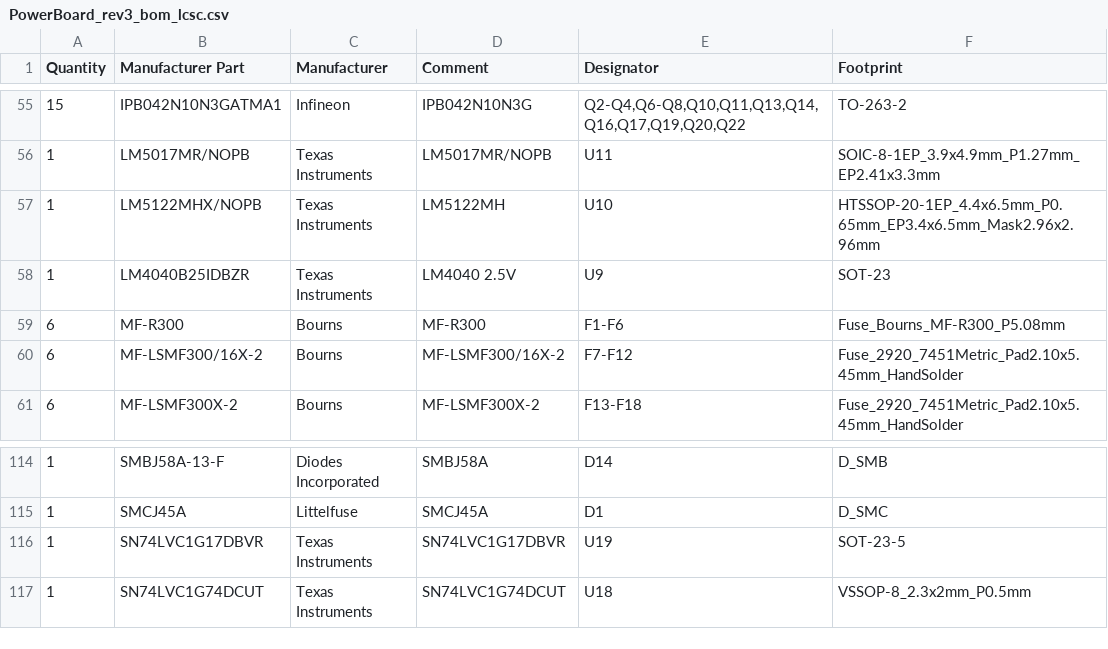
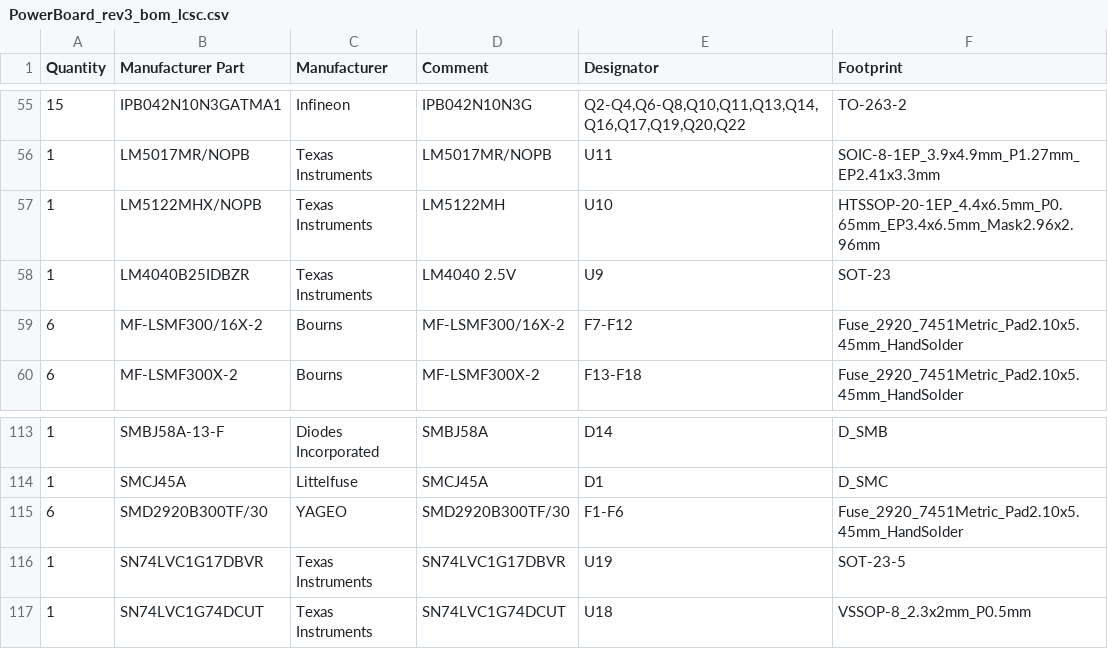
Before and after one commit to BrnoMarsRover/power-distribution-board, a CSV file: kicad/rev3/PowerBoard_rev3_bom_lcsc.csv, drawn as a sheet; only a part is shown, gaps mark what is left out.

```diff
--- a/kicad/rev3/PowerBoard_rev3_bom_lcsc.csv
+++ b/kicad/rev3/PowerBoard_rev3_bom_lcsc.csv
@@ -58,3 +58,2 @@ Quantity,Manufacturer Part,Manufacturer,Comment,Designator,Footprint
 1,LM4040B25IDBZR,Texas Instruments,LM4040 2.5V,U9,SOT-23
-6,MF-R300,Bourns,MF-R300,F1-F6,Fuse_Bourns_MF-R300_P5.08mm
 6,MF-LSMF300/16X-2,Bourns,MF-LSMF300/16X-2,F7-F12,Fuse_2920_7451Metric_Pad2.10x5.45mm_HandSolder
@@ -115,2 +114,3 @@ Quantity,Manufacturer Part,Manufacturer,Comment,Designator,Footprint
 1,SMCJ45A,Littelfuse,SMCJ45A,D1,D_SMC
+6,SMD2920B300TF/30,YAGEO,SMD2920B300TF/30,F1-F6,Fuse_2920_7451Metric_Pad2.10x5.45mm_HandSolder
 1,SN74LVC1G17DBVR,Texas Instruments,SN74LVC1G17DBVR,U19,SOT-23-5
```
Also changed, not shown: kicad/rev3/PowerBoard_rev3_bom.csv, 23 other files.
